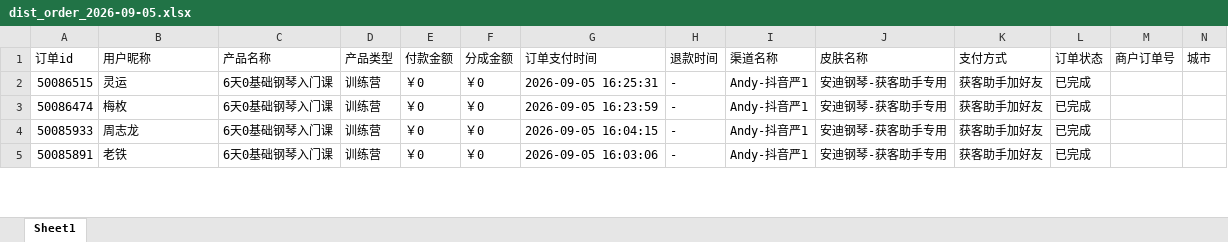
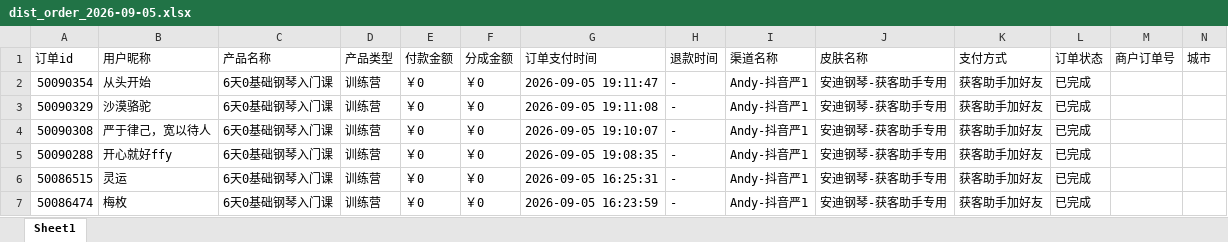
Before and after one commit to JNC121314/jianzhi-dashboard, an Excel workbook: data/exports/严总/dist_order_2026-09-05.xlsx, sheet Sheet1, drawn as a sheet; only a part is shown; the shorter side is filled out with more unchanged rows; values as stored, in another font and other column widths than the file's, no borders; the diff names each change by its address in the sheet, - before the commit and + after, or states it on an @@ line.

```diff
--- a/data/exports/严总/dist_order_2026-09-05.xlsx (sheet Sheet1)
+++ b/data/exports/严总/dist_order_2026-09-05.xlsx (sheet Sheet1)
+row 2: 50090354 | 从头开始 | 6天0基础钢琴入门课 | 训练营 | ￥0 | ￥0 | 2026-09-05 19:11:47 | - | Andy-抖音严1 | 安迪钢琴-获客助手专用 | 获客助手加好友 | 已完成
+row 3: 50090329 | 沙漠骆驼 | 6天0基础钢琴入门课 | 训练营 | ￥0 | ￥0 | 2026-09-05 19:11:08 | - | Andy-抖音严1 | 安迪钢琴-获客助手专用 | 获客助手加好友 | 已完成
+row 4: 50090308 | 严于律己，宽以待人 | 6天0基础钢琴入门课 | 训练营 | ￥0 | ￥0 | 2026-09-05 19:10:07 | - | Andy-抖音严1 | 安迪钢琴-获客助手专用 | 获客助手加好友 | 已完成
+row 5: 50090288 | 开心就好ffy | 6天0基础钢琴入门课 | 训练营 | ￥0 | ￥0 | 2026-09-05 19:08:35 | - | Andy-抖音严1 | 安迪钢琴-获客助手专用 | 获客助手加好友 | 已完成
```
Also changed, not shown: data/exports/毛毛矩阵/dist_order_2026-09-05.xlsx, data/exports/王颖瑜伽/dist_order_2026-09-05.xlsx, 7 other files.
